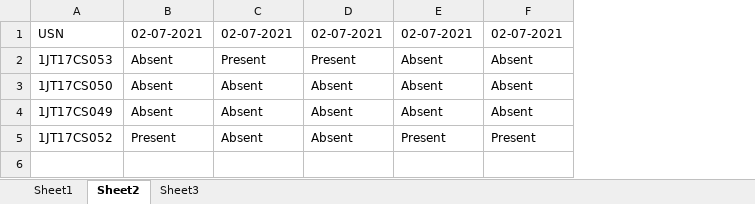
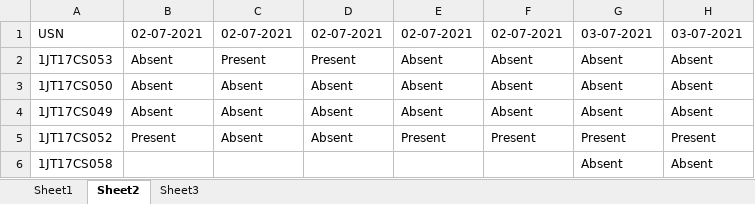
Before and after one commit to Percept-FYP/Backend, an Excel workbook: static/media/records/17CO18.xlsx, sheet Sheet2, drawn as a sheet; values as stored, in another font and other column widths than the file's, no borders; the diff names each change by its address in the sheet, - before the commit and + after, or states it on an @@ line.

```diff
--- a/static/media/records/17CO18.xlsx (sheet Sheet2)
+++ b/static/media/records/17CO18.xlsx (sheet Sheet2)
+column G, rows 1-5: 03-07-2021 | Absent | Absent | Absent | Present
+column H, rows 1-5: 03-07-2021 | Absent | Absent | Absent | Present
+row 6: 1JT17CS058 |  |  |  |  |  | Absent | Absent
```
Also changed, not shown: sheet Sheet3, sheet Sheet1, 9 other files.
